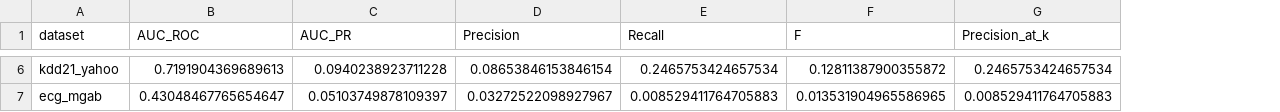
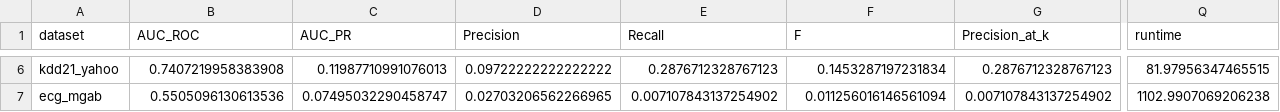
Before and after one commit to Valia-p/Streamify-Time-Series-Anomaly-Detection-Methods, a CSV file: results/metrics/lstm_metrics.csv, drawn as a sheet; only a part is shown, gaps mark what is left out; the diff covers the shown part only; the diff names each change by its address in the sheet, - before the commit and + after, or states it on an @@ line.

```diff
--- a/results/metrics/lstm_metrics.csv
+++ b/results/metrics/lstm_metrics.csv
+column Q (runtime), rows 6-7: 81.97956347465515 | 1102.9907069206238
-B6 (AUC_ROC): 0.7191904369689613
+B6 (AUC_ROC): 0.7407219958383908
-C6 (AUC_PR): 0.0940238923711228
+C6 (AUC_PR): 0.11987710991076013
-D6 (Precision): 0.08653846153846154
+D6 (Precision): 0.09722222222222222
-E6 (Recall): 0.2465753424657534
+E6 (Recall): 0.2876712328767123
-F6 (F): 0.12811387900355872
+F6 (F): 0.1453287197231834
-G6 (Precision_at_k): 0.2465753424657534
+G6 (Precision_at_k): 0.2876712328767123
-B7 (AUC_ROC): 0.43048467765654647
+B7 (AUC_ROC): 0.5505096130613536
-C7 (AUC_PR): 0.05103749878109397
+C7 (AUC_PR): 0.07495032290458747
-D7 (Precision): 0.03272522098927967
+D7 (Precision): 0.02703206562266965
-E7 (Recall): 0.008529411764705883
+E7 (Recall): 0.007107843137254902
-F7 (F): 0.013531904965586965
+F7 (F): 0.011256016146561094
-G7 (Precision_at_k): 0.008529411764705883
+G7 (Precision_at_k): 0.007107843137254902
```
Also changed, not shown: 127 edited cells elsewhere in this file, 4 other files.
